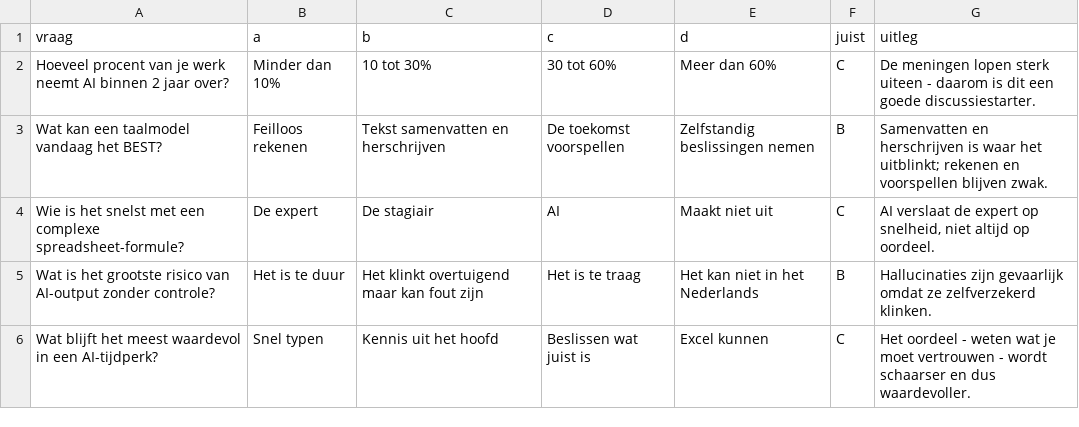
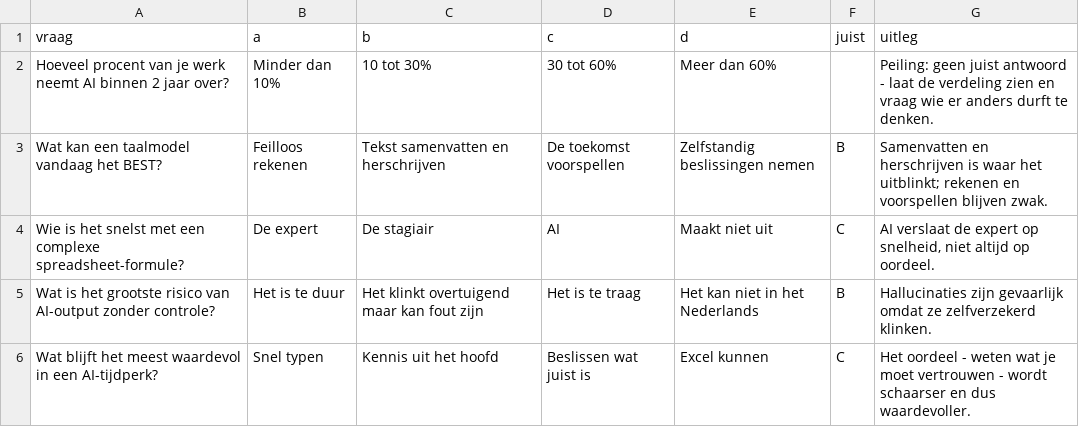
Before and after one commit to wannes-cmyk/scan-and-share-game, a CSV file: templates/voorbeeld-vragen.csv, drawn as a sheet.

Commit message:
Peilingsvragen (zonder juist antwoord) voor groepsdiscussie + verdeling met percentages, ook bij de spelers

```diff
--- a/templates/voorbeeld-vragen.csv
+++ b/templates/voorbeeld-vragen.csv
@@ -1,3 +1,3 @@
 vraag,a,b,c,d,juist,uitleg
-"Hoeveel procent van je werk neemt AI binnen 2 jaar over?","Minder dan 10%","10 tot 30%","30 tot 60%","Meer dan 60%",C,"De meningen lopen sterk uiteen - daarom is dit een goede discussiestarter."
+"Hoeveel procent van je werk neemt AI binnen 2 jaar over?","Minder dan 10%","10 tot 30%","30 tot 60%","Meer dan 60%",,"Peiling: geen juist antwoord - laat de verdeling zien en vraag wie er anders durft te denken."
 "Wat kan een taalmodel vandaag het BEST?","Feilloos rekenen","Tekst samenvatten en herschrijven","De toekomst voorspellen","Zelfstandig beslissingen nemen",B,"Samenvatten en herschrijven is waar het uitblinkt; rekenen en voorspellen blijven zwak."
```
Also changed, not shown: 10 other files.
